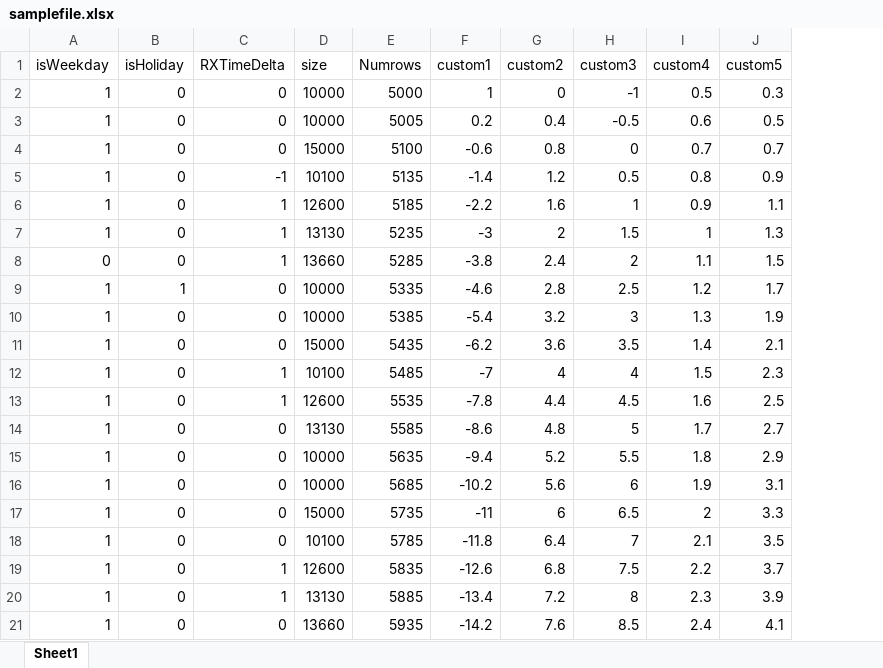
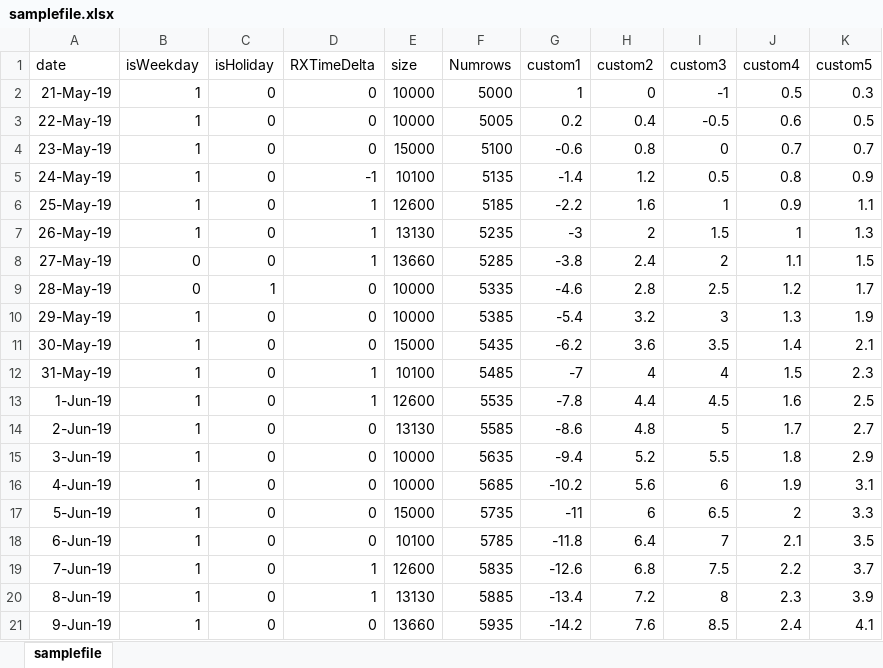
Before and after one commit to BernardBreton/FileIntegrity, an Excel workbook: samplefile.xlsx, sheet samplefile, drawn as a sheet; values as stored, in another font and other column widths than the file's, no borders; addresses are those after the commit; the diff names each change by its address in the sheet, - before the commit and + after, or states it on an @@ line.

```diff
--- a/samplefile.xlsx (sheet samplefile)
+++ b/samplefile.xlsx (sheet samplefile)
-sheet tab: Sheet1
+sheet tab: samplefile
+column A (date), rows 2-21: 21-May-19 | 22-May-19 | 23-May-19 | 24-May-19 | 25-May-19 | 26-May-19 | 27-May-19 | 28-May-19 | 29-May-19 | 30-May-19 | 31-May-19 | 1-Jun-19 | 2-Jun-19 | 3-Jun-19 | 4-Jun-19 | 5-Jun-19 | 6-Jun-19 | 7-Jun-19 | 8-Jun-19 | 9-Jun-19
-B9 (isWeekday): 1
+B9 (isWeekday): 0
```
Also changed, not shown: 2 other files.
